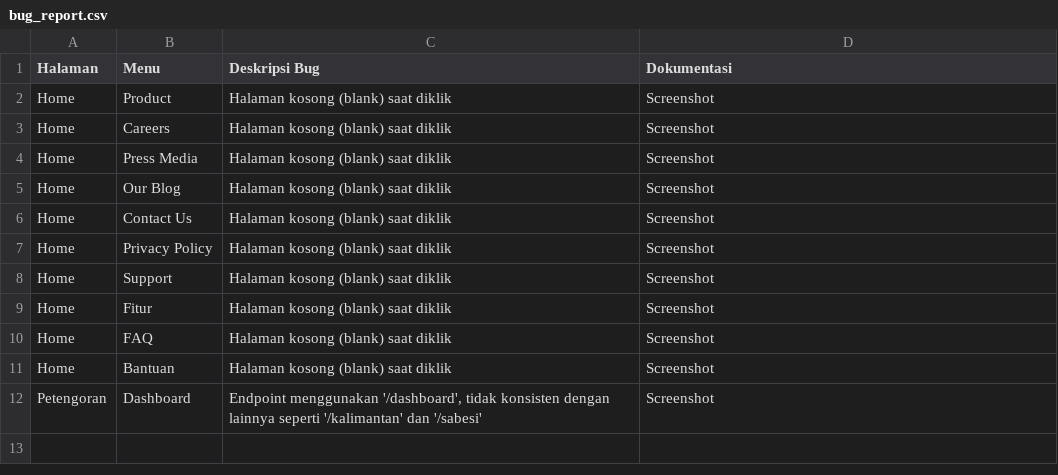
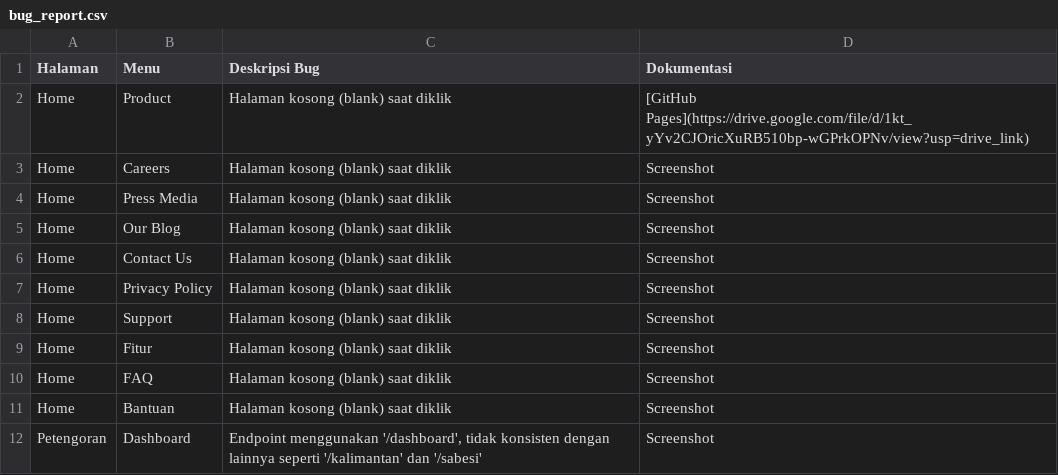
Before and after one commit to ImamAriadi2022/PSTI-SoftwareQA-CappuccinoAssassino, a CSV file: bug_report_&_documentation_andre/bug_report.csv, drawn as a sheet.

Commit message:
Update bug_report.csv

```diff
--- a/bug_report_&_documentation_andre/bug_report.csv
+++ b/bug_report_&_documentation_andre/bug_report.csv
@@ -1,3 +1,3 @@
 Halaman,Menu,Deskripsi Bug,Dokumentasi
-Home,Product,Halaman kosong (blank) saat diklik,Screenshot
+Home,Product,Halaman kosong (blank) saat diklik,[GitHub Pages](https://drive.google.com/file/d/1kt_yYv2CJOricXuRB510bp-wGPrkOPNv/view?usp=drive_link)
 Home,Careers,Halaman kosong (blank) saat diklik,Screenshot
```
